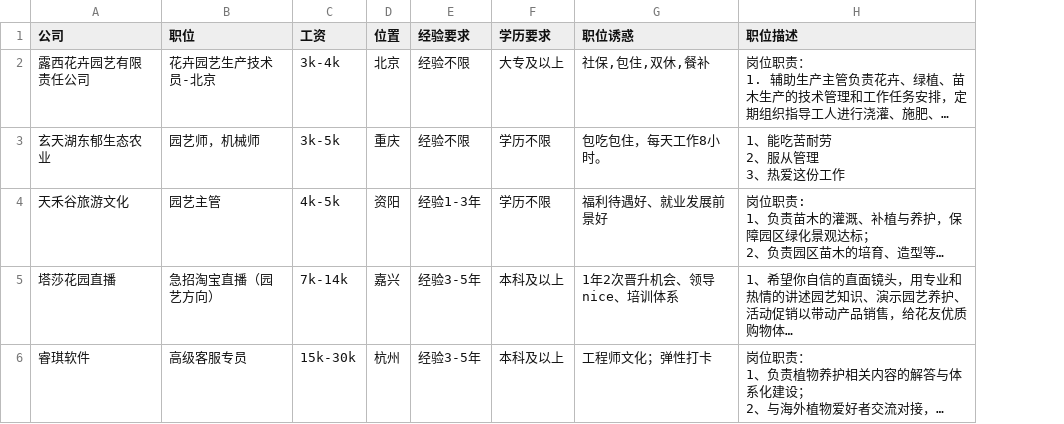
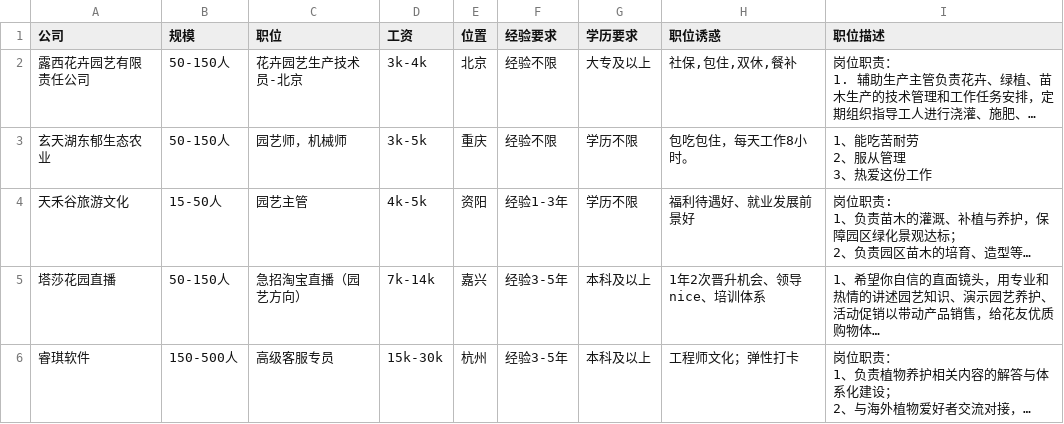
Before and after one commit to Bolonzhang/horti_job, a CSV file: lagou_jobs.csv, drawn as a sheet; only a part is shown; long unchanged cells end in …; the diff covers the shown part only; the diff names each change by its address in the sheet, - before the commit and + after, or states it on an @@ line.

Commit message:
Update lagou_jobs.csv

```diff
--- a/lagou_jobs.csv
+++ b/lagou_jobs.csv
+column B (规模), rows 2-6: 50-150人 | 50-150人 | 15-50人 | 50-150人 | 150-500人
```
Also changed, not shown: 1 added row elsewhere in this file.
